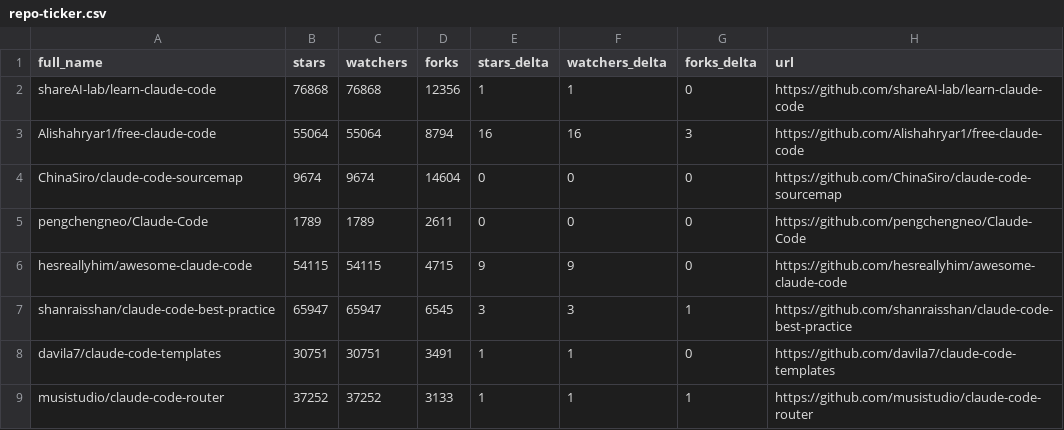
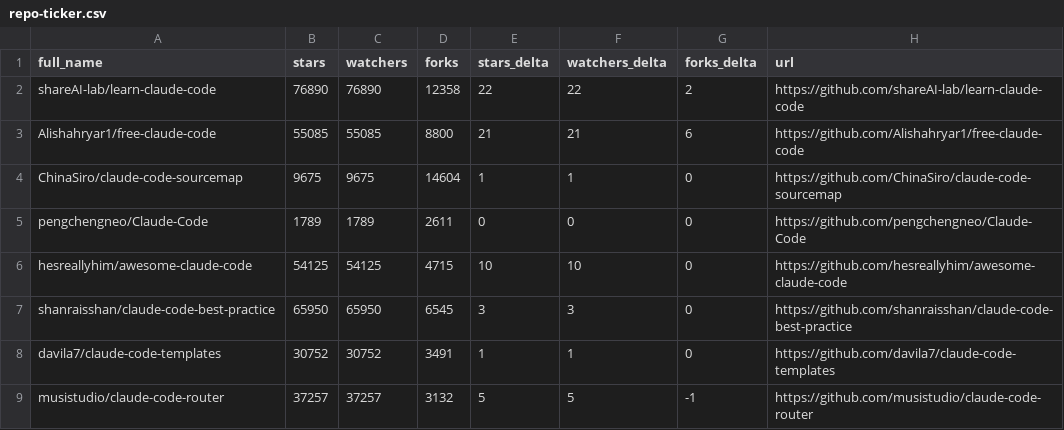
Before and after one commit to alinu/awesome-claude-code, a CSV file: data/repo-ticker.csv, drawn as a sheet; only a part is shown; the diff covers the shown part only.

```diff
--- a/data/repo-ticker.csv
+++ b/data/repo-ticker.csv
@@ -1,9 +1,9 @@
 full_name,stars,watchers,forks,stars_delta,watchers_delta,forks_delta,url
-shareAI-lab/learn-claude-code,76868,76868,12356,1,1,0,https://github.com/shareAI-lab/learn-claude-code
-Alishahryar1/free-claude-code,55064,55064,8794,16,16,3,https://github.com/Alishahryar1/free-claude-code
-ChinaSiro/claude-code-sourcemap,9674,9674,14604,0,0,0,https://github.com/ChinaSiro/claude-code-sourcemap
+shareAI-lab/learn-claude-code,76890,76890,12358,22,22,2,https://github.com/shareAI-lab/learn-claude-code
+Alishahryar1/free-claude-code,55085,55085,8800,21,21,6,https://github.com/Alishahryar1/free-claude-code
+ChinaSiro/claude-code-sourcemap,9675,9675,14604,1,1,0,https://github.com/ChinaSiro/claude-code-sourcemap
 pengchengneo/Claude-Code,1789,1789,2611,0,0,0,https://github.com/pengchengneo/Claude-Code
-hesreallyhim/awesome-claude-code,54115,54115,4715,9,9,0,https://github.com/hesreallyhim/awesome-claude-code
-shanraisshan/claude-code-best-practice,65947,65947,6545,3,3,1,https://github.com/shanraisshan/claude-code-best-practice
-davila7/claude-code-templates,30751,30751,3491,1,1,0,https://github.com/davila7/claude-code-templates
-musistudio/claude-code-router,37252,37252,3133,1,1,1,https://github.com/musistudio/claude-code-router
+hesreallyhim/awesome-claude-code,54125,54125,4715,10,10,0,https://github.com/hesreallyhim/awesome-claude-code
+shanraisshan/claude-code-best-practice,65950,65950,6545,3,3,0,https://github.com/shanraisshan/claude-code-best-practice
+davila7/claude-code-templates,30752,30752,3491,1,1,0,https://github.com/davila7/claude-code-templates
+musistudio/claude-code-router,37257,37257,3132,5,5,-1,https://github.com/musistudio/claude-code-router
```
Also changed, not shown: 1 added row, 1 removed row, 2 moved rows and 142 edited cells elsewhere in this file, 2 other files.
